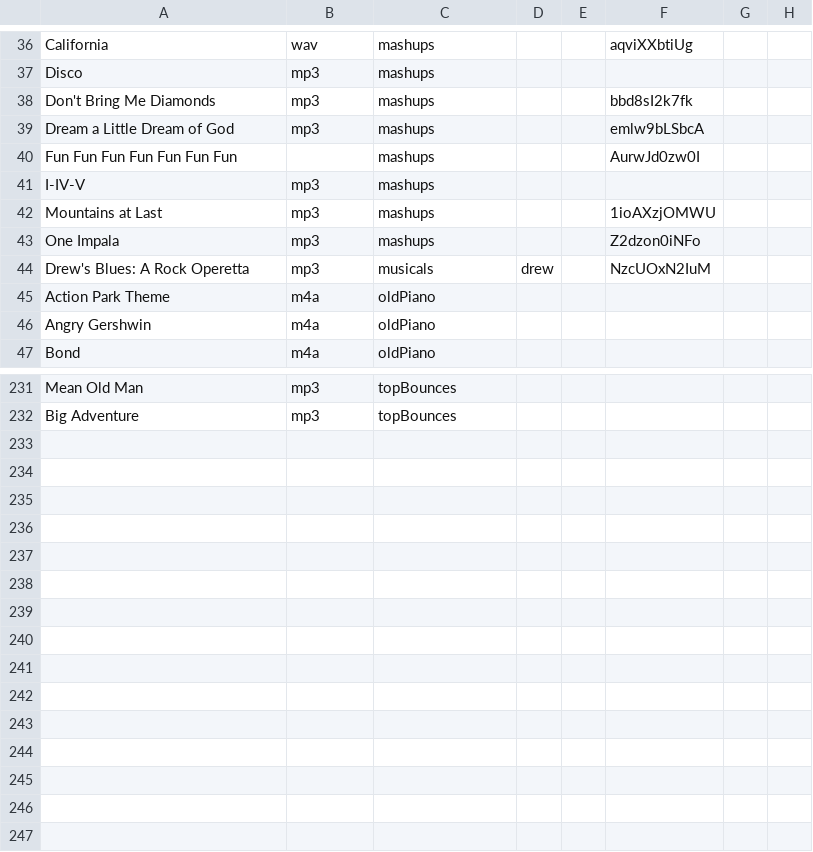
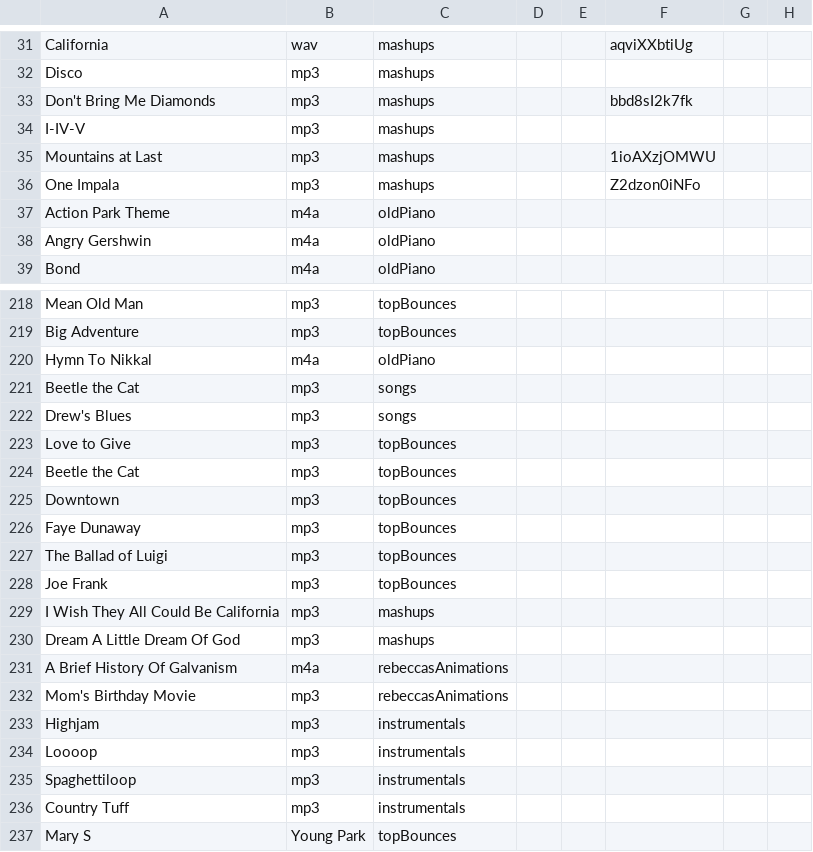
Before and after one commit to bencelsi/bens-website, a CSV file: music/songTable.csv, drawn as a sheet; only a part is shown, gaps mark what is left out; the diff covers the shown part only.

```diff
--- a/music/songTable.csv
+++ b/music/songTable.csv
@@ -38,4 +33,2 @@ Disco,mp3,mashups,,,,,
 Don't Bring Me Diamonds,mp3,mashups,,,bbd8sI2k7fk,,
-Dream a Little Dream of God,mp3,mashups,,,emlw9bLSbcA,,
-Fun Fun Fun Fun Fun Fun Fun,,mashups,,,AurwJd0zw0I,,
 I-IV-V,mp3,mashups,,,,,
@@ -43,3 +36,2 @@ Mountains at Last,mp3,mashups,,,1ioAXzjOMWU,,
 One Impala,mp3,mashups,,,Z2dzon0iNFo,,
-Drew's Blues: A Rock Operetta,mp3,musicals,drew,,NzcUOxN2IuM,,
 Action Park Theme,m4a,oldPiano,,,,,
@@ -232 +219,19 @@ Mean Old Man,mp3,topBounces
 Big Adventure,mp3,topBounces
+Hymn To Nikkal,m4a,oldPiano
+Beetle the Cat,mp3,songs
+Drew's Blues,mp3,songs
+Love to Give,mp3,topBounces
+Beetle the Cat,mp3,topBounces
+Downtown,mp3,topBounces
+Faye Dunaway,mp3,topBounces
+The Ballad of Luigi,mp3,topBounces
+Joe Frank,mp3,topBounces
+I Wish They All Could Be California,mp3,mashups
+Dream A Little Dream Of God,mp3,mashups
+A Brief History Of Galvanism,m4a,rebeccasAnimations
+Mom's Birthday Movie,mp3,rebeccasAnimations
+Highjam,mp3,instrumentals
+Loooop,mp3,instrumentals
+Spaghettiloop,mp3,instrumentals
+Country Tuff,mp3,instrumentals
+Mary S, Young Park,topBounces
```
Also changed, not shown: 9 removed rows elsewhere in this file, video/videoTable.csv, 3 other files.
